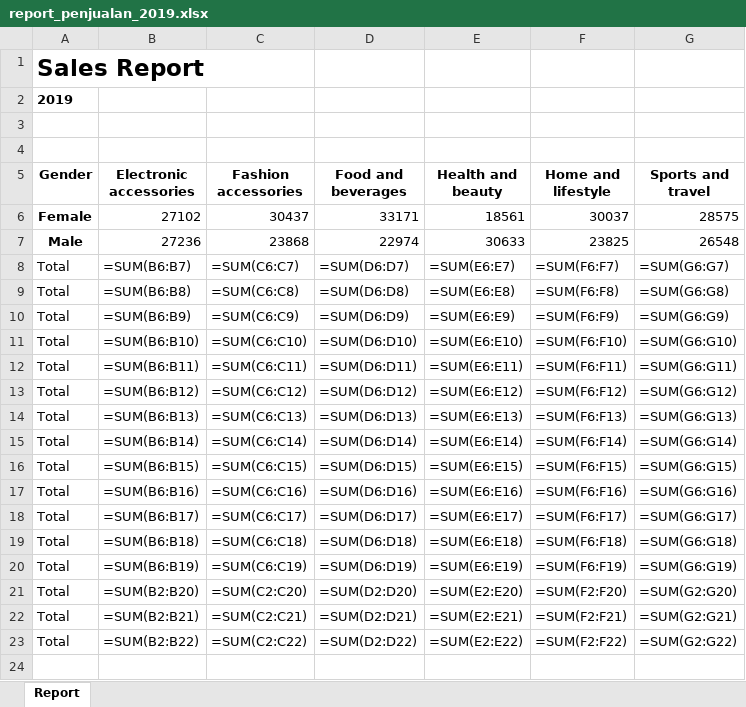
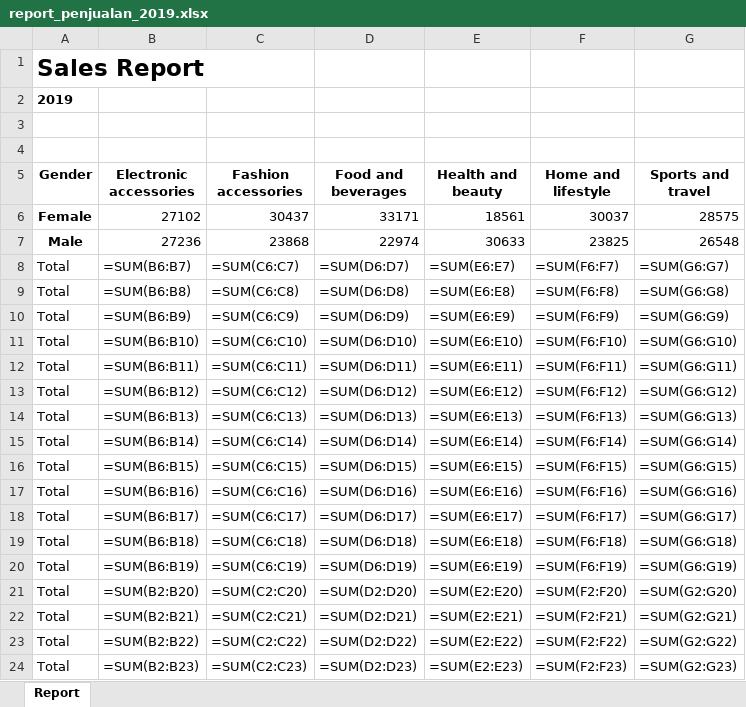
Before and after one commit to farhankiboo/digitalskola, an Excel workbook: automate_report/data_output/report_penjualan_2019.xlsx, sheet Report, drawn as a sheet; values as stored, in another font and other column widths than the file's, no borders; formulas without a stored value are shown as written; charts and pictures not drawn; the diff names each change by its address in the sheet, - before the commit and + after, or states it on an @@ line.

```diff
--- a/automate_report/data_output/report_penjualan_2019.xlsx (sheet Report)
+++ b/automate_report/data_output/report_penjualan_2019.xlsx (sheet Report)
+row 24: Total | =SUM(B2:B23) | =SUM(C2:C23) | =SUM(D2:D23) | =SUM(E2:E23) | =SUM(F2:F23) | =SUM(G2:G23)
```
Also changed, not shown: charts or pictures, 12 other files.
